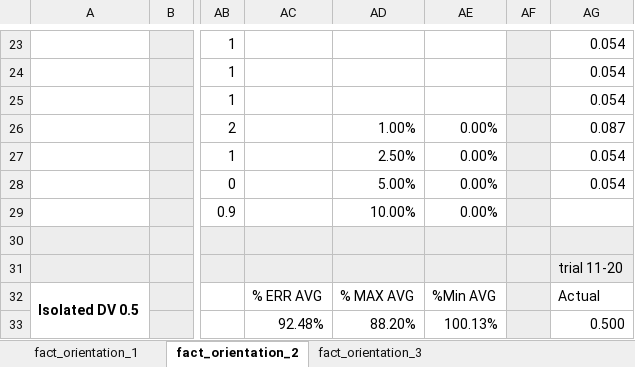
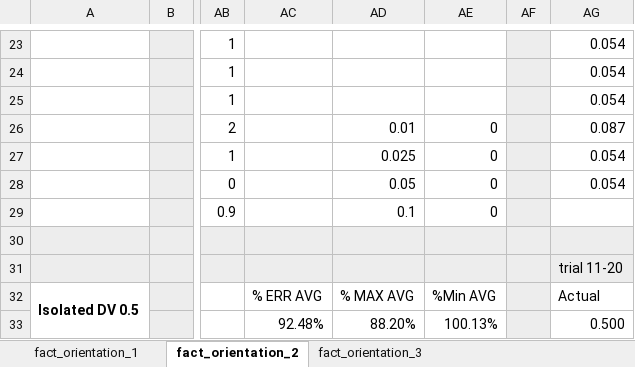
Before and after one commit to audreytracy/GDES_inputs_and_results, an Excel workbook: results_summary_tables.xlsx, sheet fact_orientation_2, drawn as a sheet; only a part is shown, gaps mark what is left out; values as stored, in another font and other column widths than the file's, no borders; the diff names each change by its address in the sheet, - before the commit and + after, or states it on an @@ line.

```diff
--- a/results_summary_tables.xlsx (sheet fact_orientation_2)
+++ b/results_summary_tables.xlsx (sheet fact_orientation_2)
-AD26: 1.00%
+AD26: 0.01
-AE26:AE29: 0.00%
+AE26:AE29: 0
-AD27: 2.50%
+AD27: 0.025
-AD28: 5.00%
+AD28: 0.05
-AD29: 10.00%
+AD29: 0.1
```
Also changed, not shown: sheet fact_orientation_3, sheet fact_orientation_1.
